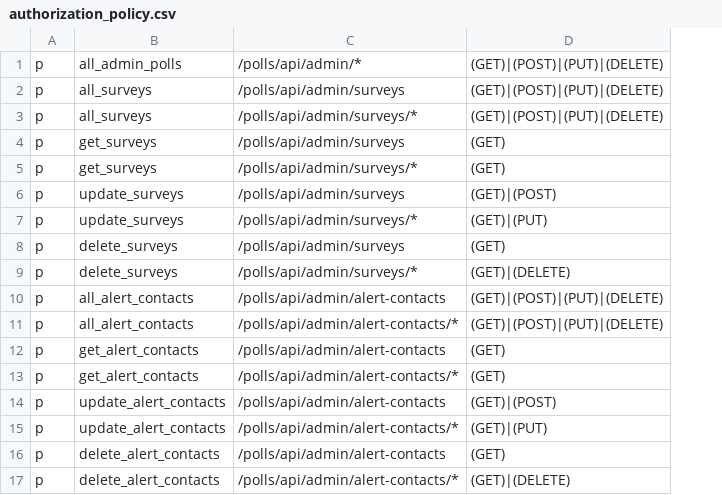
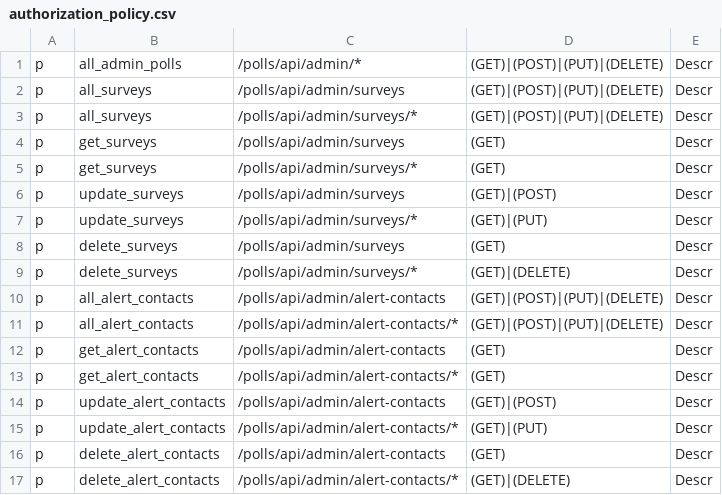
Before and after one commit to rokwire/polls-building-block, a CSV file: driver/web/authorization_policy.csv, drawn as a sheet; the diff names each change by its address in the sheet, - before the commit and + after, or states it on an @@ line.

```diff
--- a/driver/web/authorization_policy.csv
+++ b/driver/web/authorization_policy.csv
+column E, rows 1-17: all Descr
```
Also changed, not shown: 4 other files.
